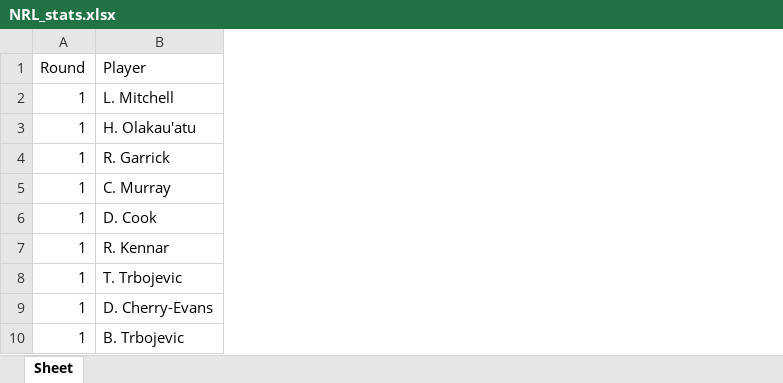
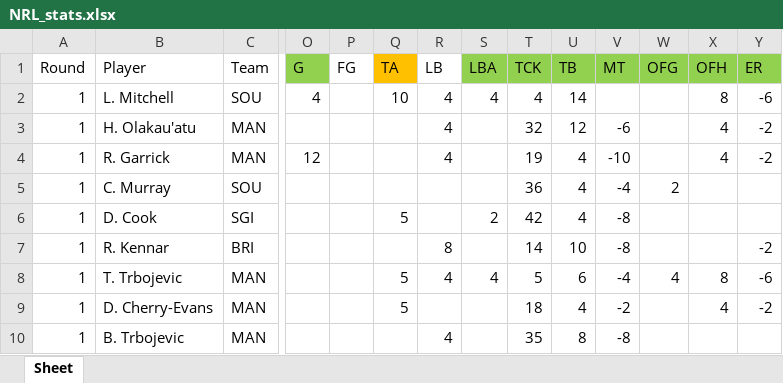
Before and after one commit to rrit5727/fantasy-trade-calculator, an Excel workbook: src/NRL_stats.xlsx, sheet Sheet, drawn as a sheet; only a part is shown, gaps mark what is left out; values as stored, in another font and other column widths than the file's, no borders; the diff covers the shown part only; the diff names each change by its address in the sheet, - before the commit and + after, or states it on an @@ line.

```diff
--- a/src/NRL_stats.xlsx (sheet Sheet)
+++ b/src/NRL_stats.xlsx (sheet Sheet)
+column C (Team), rows 2-10: SOU | MAN | MAN | SOU | SGI | BRI | MAN | MAN | MAN
@@ column O (G) unhidden, rows 2-4: 4 |  | 12 @@
@@ column P (FG) unhidden, empty @@
@@ column Q (TA) unhidden, rows 2-9: 10 |  |  |  | 5 |  | 5 | 5 @@
@@ column R (LB) unhidden, rows 2-10: 4 | 4 | 4 |  |  | 8 | 4 |  | 4 @@
@@ column S (LBA) unhidden, rows 2-8: 4 |  |  |  | 2 |  | 4 @@
@@ column T (TCK) unhidden, rows 2-10: 4 | 32 | 19 | 36 | 42 | 14 | 5 | 18 | 35 @@
@@ column U (TB) unhidden, rows 2-10: 14 | 12 | 4 | 4 | 4 | 10 | 6 | 4 | 8 @@
@@ column V (MT) unhidden, rows 3-10: -6 | -10 | -4 | -8 | -8 | -4 | -2 | -8 @@
@@ column W (OFG) unhidden, rows 5-8: 2 |  |  | 4 @@
@@ column X (OFH) unhidden, rows 2-9: 8 | 4 | 4 |  |  |  | 8 | 4 @@
@@ column Y (ER) unhidden, rows 2-9: -6 | -2 | -2 |  |  | -2 | -6 | -2 @@
```
Also changed, not shown: 12 added columns elsewhere in this sheet, formulas that keep their value, 6 other files.
